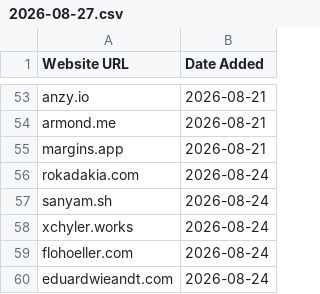
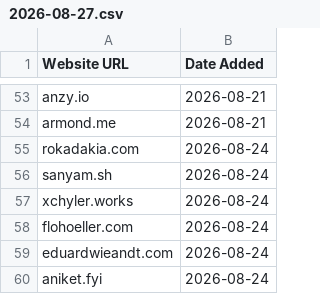
Before and after one commit to omyvnss/adfolio-clone, a CSV file: data/history/2026-08-27.csv, drawn as a sheet; only a part is shown, gaps mark what is left out; the shorter side is filled out with more unchanged rows.

```diff
--- a/data/history/2026-08-27.csv
+++ b/data/history/2026-08-27.csv
@@ -54,3 +54,2 @@ anzy.io,2026-08-21
 armond.me,2026-08-21
-margins.app,2026-08-21
 rokadakia.com,2026-08-24
```
Also changed, not shown: data/sites.csv, 1 other file.
